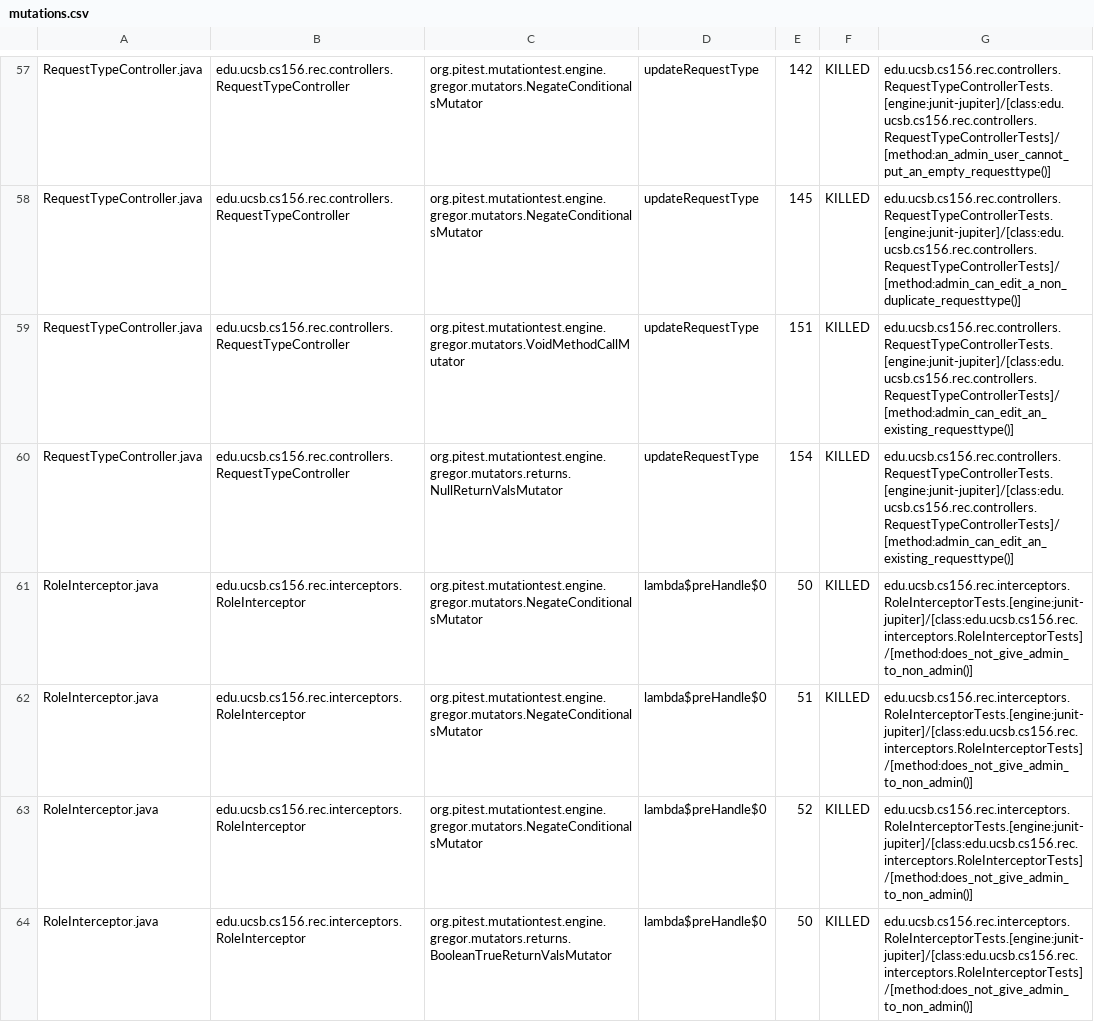
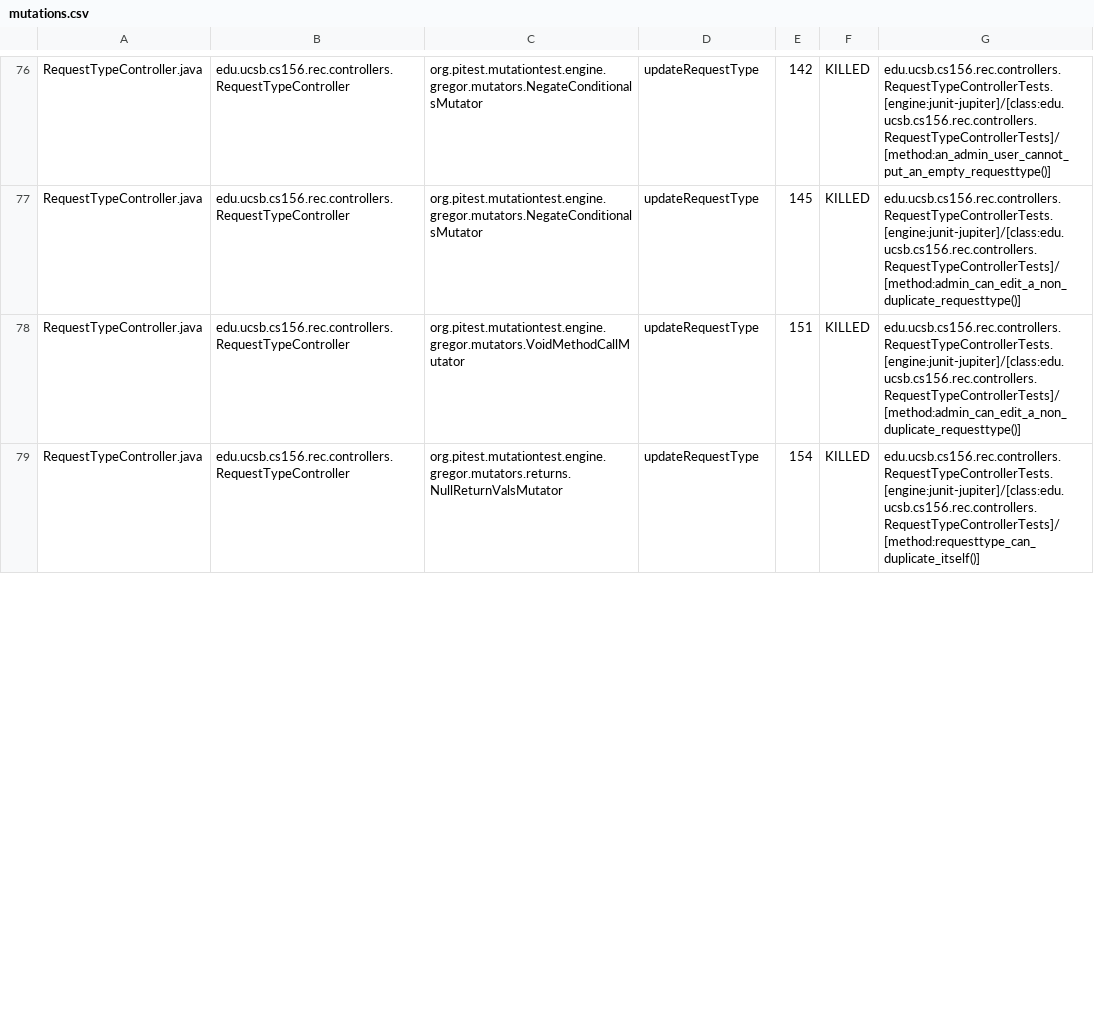
Before and after one commit to ucsb-cs156-f24/proj-rec-f24-08, a CSV file: prs/79/pitest/mutations.csv, drawn as a sheet; only a part is shown, gaps mark what is left out; the diff covers the shown part only.

Commit message:
Deploying to gh-pages from @ ucsb-cs156-f24/proj-rec-f24-08@0062e7f3028cec70f68144dafcce79a67651e476 🚀

```diff
--- a/prs/79/pitest/mutations.csv
+++ b/prs/79/pitest/mutations.csv
@@ -58,7 +77,3 @@ RequestTypeController.java,edu.ucsb.cs156.rec.controllers.RequestTypeController,
 RequestTypeController.java,edu.ucsb.cs156.rec.controllers.RequestTypeController,org.pitest.mutationtest.engine.gregor.mutators.NegateConditionalsMutator,updateRequestType,145,KILLED,edu.ucsb.cs156.rec.controllers.RequestTypeControllerTests.[engine:junit-jupiter]/[class:edu.ucsb.cs156.rec.controllers.RequestTypeControllerTests]/[method:admin_can_edit_a_non_duplicate_requesttype()]
-RequestTypeController.java,edu.ucsb.cs156.rec.controllers.RequestTypeController,org.pitest.mutationtest.engine.gregor.mutators.VoidMethodCallMutator,updateRequestType,151,KILLED,edu.ucsb.cs156.rec.controllers.RequestTypeControllerTests.[engine:junit-jupiter]/[class:edu.ucsb.cs156.rec.controllers.RequestTypeControllerTests]/[method:admin_can_edit_an_existing_requesttype()]
-RequestTypeController.java,edu.ucsb.cs156.rec.controllers.RequestTypeController,org.pitest.mutationtest.engine.gregor.mutators.returns.NullReturnValsMutator,updateRequestType,154,KILLED,edu.ucsb.cs156.rec.controllers.RequestTypeControllerTests.[engine:junit-jupiter]/[class:edu.ucsb.cs156.rec.controllers.RequestTypeControllerTests]/[method:admin_can_edit_an_existing_requesttype()]
-RoleInterceptor.java,edu.ucsb.cs156.rec.interceptors.RoleInterceptor,org.pitest.mutationtest.engine.gregor.mutators.NegateConditionalsMutator,lambda$preHandle$0,50,KILLED,edu.ucsb.cs156.rec.interceptors.RoleInterceptorTests.[engine:junit-jupiter]/[class:edu.ucsb.cs156.rec.interceptors.RoleInterceptorTests]/[method:does_not_give_admin_to_non_admin()]
-RoleInterceptor.java,edu.ucsb.cs156.rec.interceptors.RoleInterceptor,org.pitest.mutationtest.engine.gregor.mutators.NegateConditionalsMutator,lambda$preHandle$0,51,KILLED,edu.ucsb.cs156.rec.interceptors.RoleInterceptorTests.[engine:junit-jupiter]/[class:edu.ucsb.cs156.rec.interceptors.RoleInterceptorTests]/[method:does_not_give_admin_to_non_admin()]
-RoleInterceptor.java,edu.ucsb.cs156.rec.interceptors.RoleInterceptor,org.pitest.mutationtest.engine.gregor.mutators.NegateConditionalsMutator,lambda$preHandle$0,52,KILLED,edu.ucsb.cs156.rec.interceptors.RoleInterceptorTests.[engine:junit-jupiter]/[class:edu.ucsb.cs156.rec.interceptors.RoleInterceptorTests]/[method:does_not_give_admin_to_non_admin()]
-RoleInterceptor.java,edu.ucsb.cs156.rec.interceptors.RoleInterceptor,org.pitest.mutationtest.engine.gregor.mutators.returns.BooleanTrueReturnValsMutator,lambda$preHandle$0,50,KILLED,edu.ucsb.cs156.rec.interceptors.RoleInterceptorTests.[engine:junit-jupiter]/[class:edu.ucsb.cs156.rec.interceptors.RoleInterceptorTests]/[method:does_not_give_admin_to_non_admin()]
+RequestTypeController.java,edu.ucsb.cs156.rec.controllers.RequestTypeController,org.pitest.mutationtest.engine.gregor.mutators.VoidMethodCallMutator,updateRequestType,151,KILLED,edu.ucsb.cs156.rec.controllers.RequestTypeControllerTests.[engine:junit-jupiter]/[class:edu.ucsb.cs156.rec.controllers.RequestTypeControllerTests]/[method:admin_can_edit_a_non_duplicate_requesttype()]
+RequestTypeController.java,edu.ucsb.cs156.rec.controllers.RequestTypeController,org.pitest.mutationtest.engine.gregor.mutators.returns.NullReturnValsMutator,updateRequestType,154,KILLED,edu.ucsb.cs156.rec.controllers.RequestTypeControllerTests.[engine:junit-jupiter]/[class:edu.ucsb.cs156.rec.controllers.RequestTypeControllerTests]/[method:requesttype_can_duplicate_itself()]
```
Also changed, not shown: 11 added rows, 6 removed rows, 8 moved rows and 27 edited cells elsewhere in this file, 13 other files.
